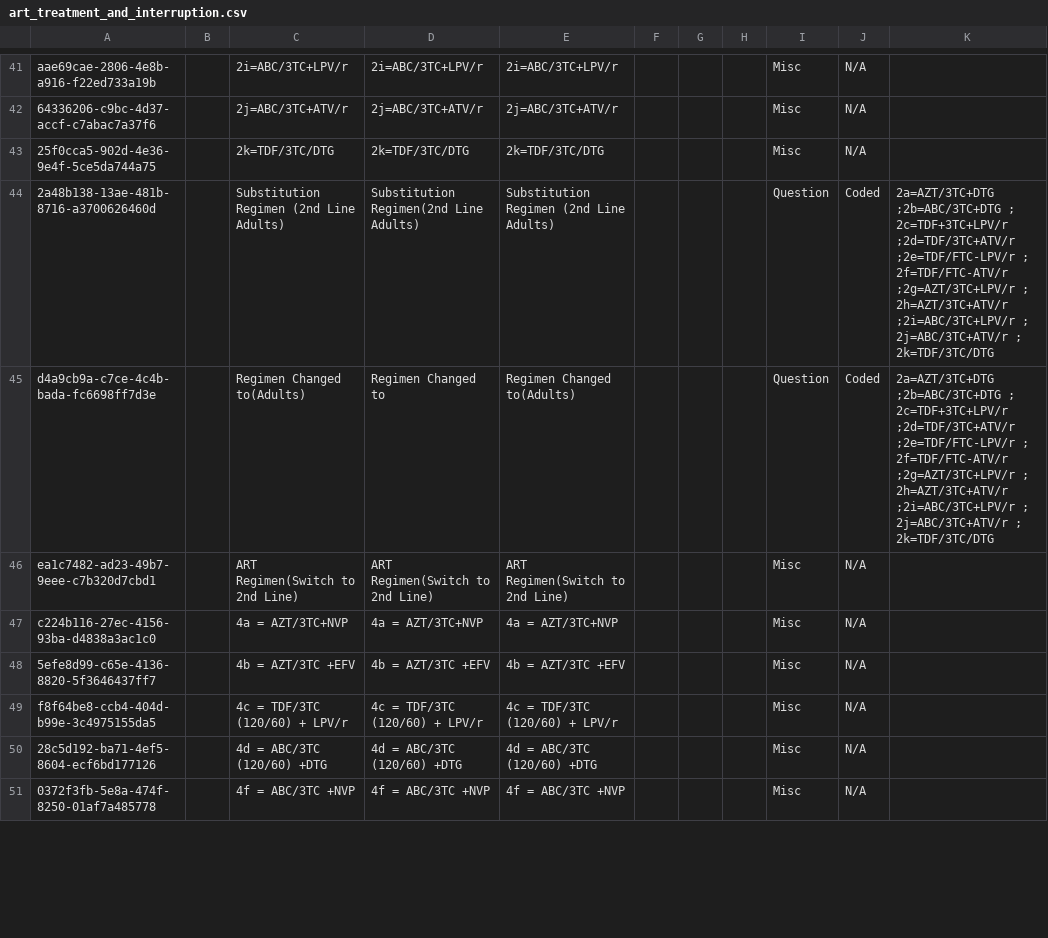
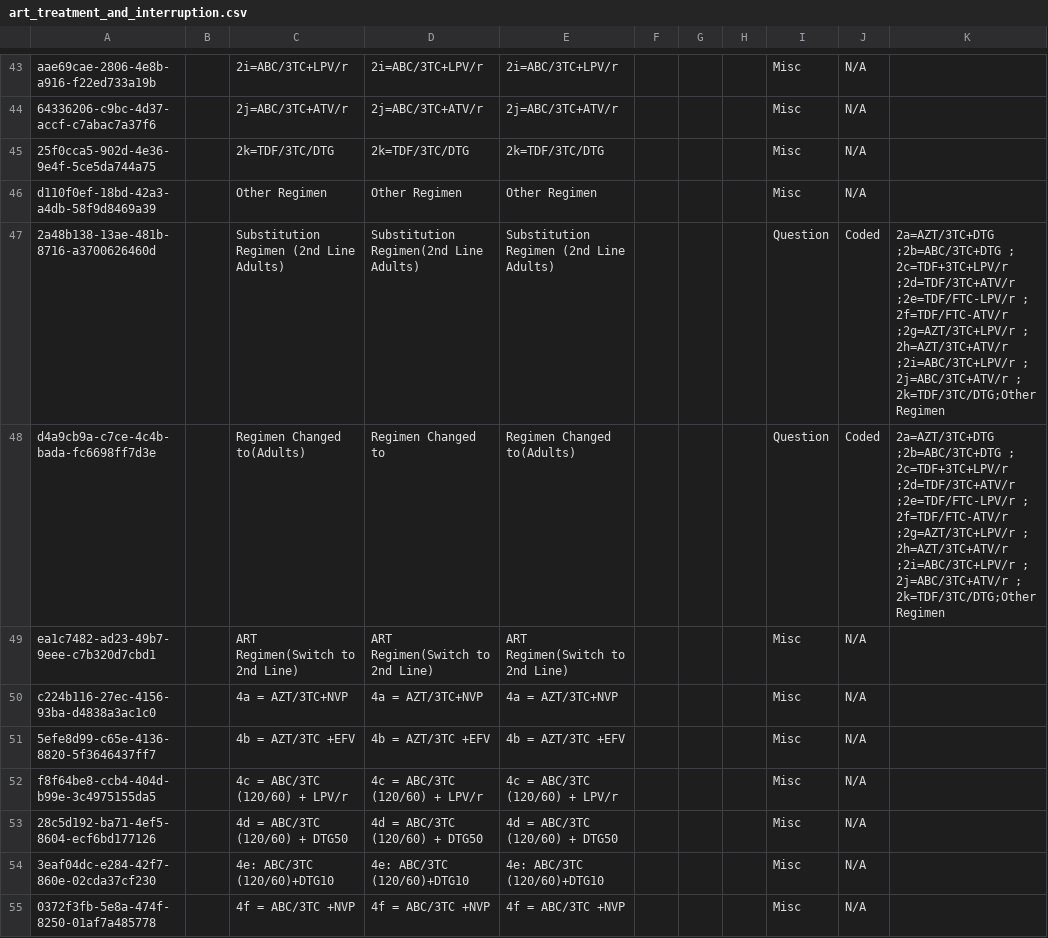
Before and after one commit to njm2176/ssemr, a CSV file: distro/configuration/concepts/art_treatment_and_interruption.csv, drawn as a sheet; only a part is shown, gaps mark what is left out; the diff covers the shown part only.

Commit message:
(form) Update follow up form, adding other field to capture other ARV Regimen (#71)
* (form) Migrating lost to follow up question from the Follow up outcome form to the ART Interruption form

* Updating follow up form

* correcting the Regimen names

* update regimens

---------

Co-authored-by: Ken Omondi <omondi.ken@gmail.com>

```diff
--- a/distro/configuration/concepts/art_treatment_and_interruption.csv
+++ b/distro/configuration/concepts/art_treatment_and_interruption.csv
@@ -43,4 +45,5 @@ aae69cae-2806-4e8b-a916-f22ed733a19b,,2i=ABC/3TC+LPV/r,2i=ABC/3TC+LPV/r,2i=ABC/3
 25f0cca5-902d-4e36-9e4f-5ce5da744a75,,2k=TDF/3TC/DTG,2k=TDF/3TC/DTG,2k=TDF/3TC/DTG,,,,Misc,N/A,
-2a48b138-13ae-481b-8716-a3700626460d,,Substitution Regimen (2nd Line Adults),Substitution Regimen(2nd Line Adults),Substitution Regimen (2nd Line Adults),,,,Question,Coded,2a=AZT/3TC+DTG ;2b=ABC/3TC+DTG ; 2c=TDF+3TC+LPV/r ;2d=TDF/3TC+ATV/r ;2e=TDF/FTC-LPV/r ; 2f=TDF/FTC-ATV/r ;2g=AZT/3TC+LPV/r ;  2h=AZT/3TC+ATV/r ;2i=ABC/3TC+LPV/r ; 2j=ABC/3TC+ATV/r ; 2k=TDF/3TC/DTG
-d4a9cb9a-c7ce-4c4b-bada-fc6698ff7d3e,,Regimen Changed to(Adults),Regimen Changed to,Regimen Changed to(Adults),,,,Question,Coded,2a=AZT/3TC+DTG ;2b=ABC/3TC+DTG ; 2c=TDF+3TC+LPV/r ;2d=TDF/3TC+ATV/r ;2e=TDF/FTC-LPV/r ; 2f=TDF/FTC-ATV/r ;2g=AZT/3TC+LPV/r ;  2h=AZT/3TC+ATV/r ;2i=ABC/3TC+LPV/r ; 2j=ABC/3TC+ATV/r ; 2k=TDF/3TC/DTG
+d110f0ef-18bd-42a3-a4db-58f9d8469a39,,Other Regimen,Other Regimen,Other Regimen,,,,Misc,N/A,
+2a48b138-13ae-481b-8716-a3700626460d,,Substitution Regimen (2nd Line Adults),Substitution Regimen(2nd Line Adults),Substitution Regimen (2nd Line Adults),,,,Question,Coded,2a=AZT/3TC+DTG ;2b=ABC/3TC+DTG ; 2c=TDF+3TC+LPV/r ;2d=TDF/3TC+ATV/r ;2e=TDF/FTC-LPV/r ; 2f=TDF/FTC-ATV/r ;2g=AZT/3TC+LPV/r ;  2h=AZT/3TC+ATV/r ;2i=ABC/3TC+LPV/r ; 2j=ABC/3TC+ATV/r ; 2k=TDF/3TC/DTG;Other Regimen
+d4a9cb9a-c7ce-4c4b-bada-fc6698ff7d3e,,Regimen Changed to(Adults),Regimen Changed to,Regimen Changed to(Adults),,,,Question,Coded,2a=AZT/3TC+DTG ;2b=ABC/3TC+DTG ; 2c=TDF+3TC+LPV/r ;2d=TDF/3TC+ATV/r ;2e=TDF/FTC-LPV/r ; 2f=TDF/FTC-ATV/r ;2g=AZT/3TC+LPV/r ;  2h=AZT/3TC+ATV/r ;2i=ABC/3TC+LPV/r ; 2j=ABC/3TC+ATV/r ; 2k=TDF/3TC/DTG;Other Regimen
 ea1c7482-ad23-49b7-9eee-c7b320d7cbd1,,ART Regimen(Switch to 2nd Line),ART Regimen(Switch to 2nd Line),ART Regimen(Switch to 2nd Line),,,,Misc,N/A,
@@ -48,4 +51,5 @@ c224b116-27ec-4156-93ba-d4838a3ac1c0,,4a = AZT/3TC+NVP,4a = AZT/3TC+NVP,4a = AZT
 5efe8d99-c65e-4136-8820-5f3646437ff7,,4b = AZT/3TC +EFV,4b = AZT/3TC +EFV,4b = AZT/3TC +EFV,,,,Misc,N/A,
-f8f64be8-ccb4-404d-b99e-3c4975155da5,,4c = TDF/3TC (120/60) + LPV/r,4c = TDF/3TC (120/60) + LPV/r,4c = TDF/3TC (120/60) + LPV/r,,,,Misc,N/A,
-28c5d192-ba71-4ef5-8604-ecf6bd177126,,4d = ABC/3TC (120/60) +DTG,4d = ABC/3TC (120/60) +DTG,4d = ABC/3TC (120/60) +DTG,,,,Misc,N/A,
+f8f64be8-ccb4-404d-b99e-3c4975155da5,,4c = ABC/3TC (120/60) + LPV/r,4c = ABC/3TC (120/60) + LPV/r,4c = ABC/3TC (120/60) + LPV/r,,,,Misc,N/A,
+28c5d192-ba71-4ef5-8604-ecf6bd177126,,4d = ABC/3TC (120/60) + DTG50,4d = ABC/3TC (120/60) + DTG50,4d = ABC/3TC (120/60) + DTG50,,,,Misc,N/A,
+3eaf04dc-e284-42f7-860e-02cda37cf230,,4e: ABC/3TC (120/60)+DTG10,4e: ABC/3TC (120/60)+DTG10,4e: ABC/3TC (120/60)+DTG10,,,,Misc,N/A,
 0372f3fb-5e8a-474f-8250-01af7a485778,,4f = ABC/3TC +NVP,4f = ABC/3TC +NVP,4f = ABC/3TC +NVP,,,,Misc,N/A,
```
Also changed, not shown: 5 added rows, 2 removed rows and 21 edited cells elsewhere in this file, distro/configuration/concepts/hiv_and_art_follow_up_concept_set.csv, 1 other file.
